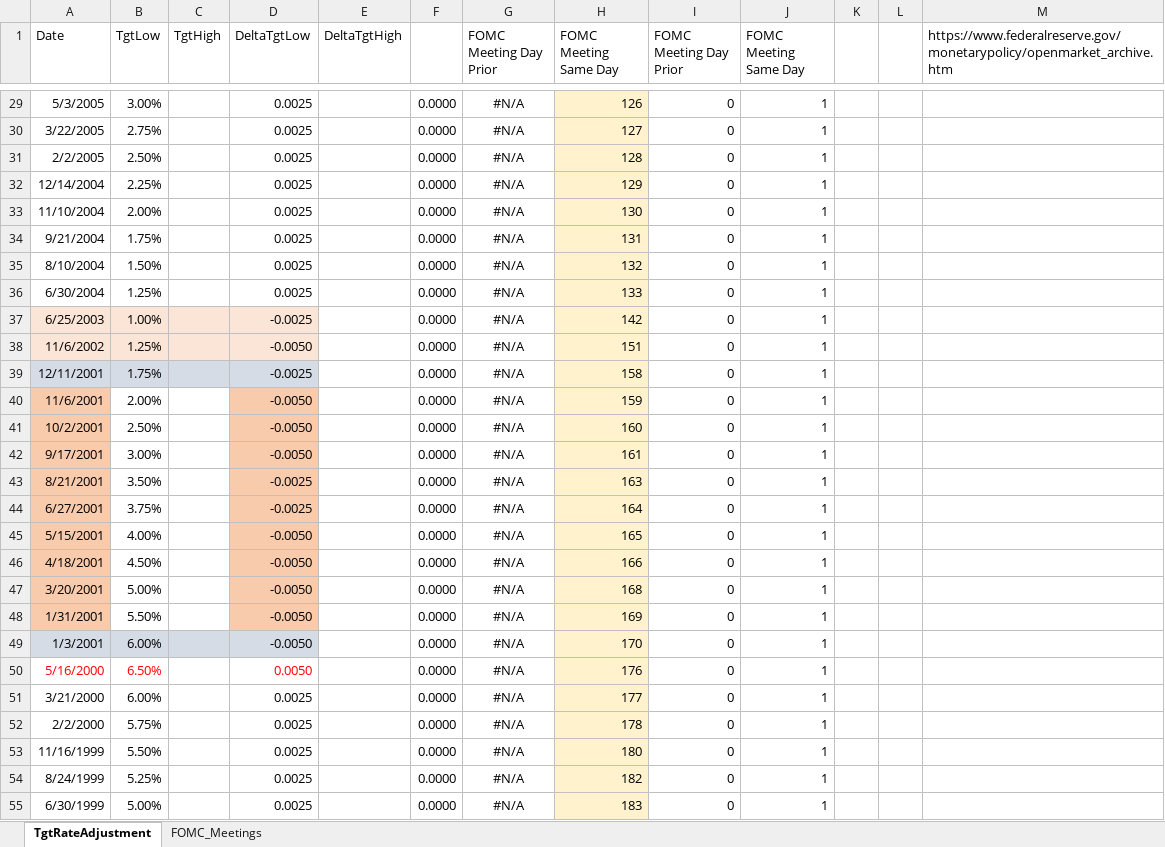
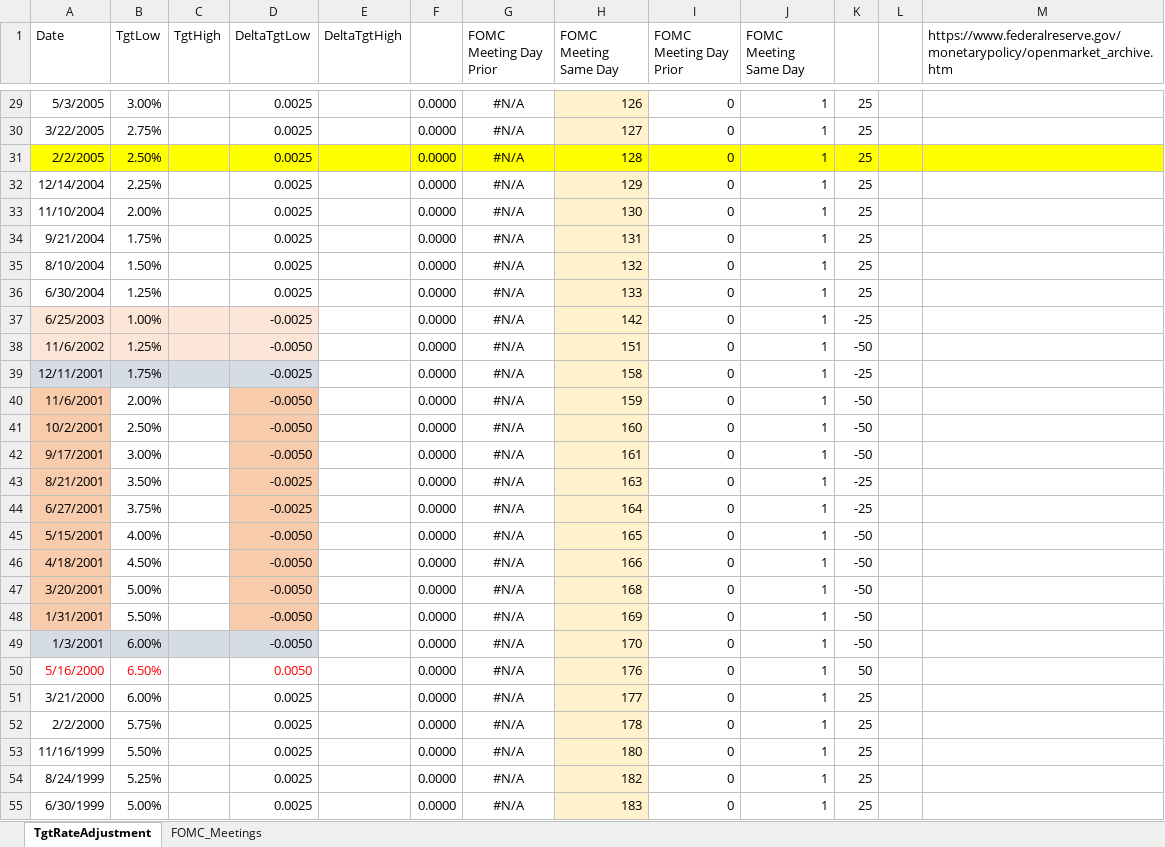
Before and after one commit to CorinneKnoe/MasterThesis_NarrativesInFinance, an Excel workbook: TgtRateAdjustments.xlsx, sheet TgtRateAdjustment, drawn as a sheet; only a part is shown, gaps mark what is left out; values as stored, in another font and other column widths than the file's, no borders; the diff covers the shown part only; the diff names each change by its address in the sheet, - before the commit and + after, or states it on an @@ line.

```diff
--- a/TgtRateAdjustments.xlsx (sheet TgtRateAdjustment)
+++ b/TgtRateAdjustments.xlsx (sheet TgtRateAdjustment)
-K29:K36: (empty)
+K29:K36: 25
-A31:G31 fill: none
+A31:G31 fill: #FFFF00
-H31 fill: #FFF2CC
+H31 fill: #FFFF00
-I31:M31 fill: none
+I31:M31 fill: #FFFF00
-K37: (empty)
+K37: -25
-K38: (empty)
+K38: -50
-K39: (empty)
+K39: -25
-K40:K42: (empty)
+K40:K42: -50
-K43:K44: (empty)
+K43:K44: -25
-K45:K49: (empty)
+K45:K49: -50
-K50: (empty)
+K50: 50
-K51:K55: (empty)
+K51:K55: 25
```
Also changed, not shown: 31 edited cells elsewhere in this sheet, sheet FOMC_Meetings, 9 other files.
